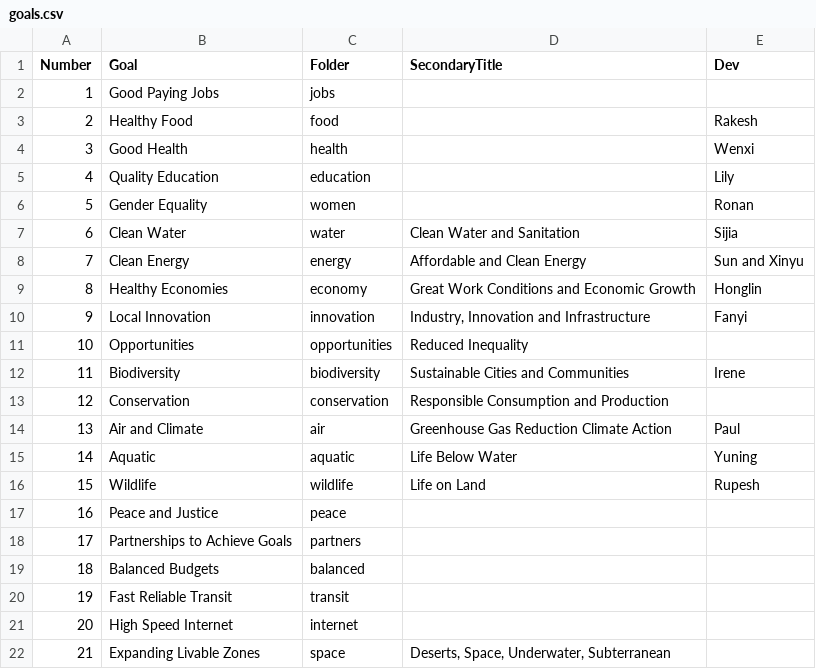
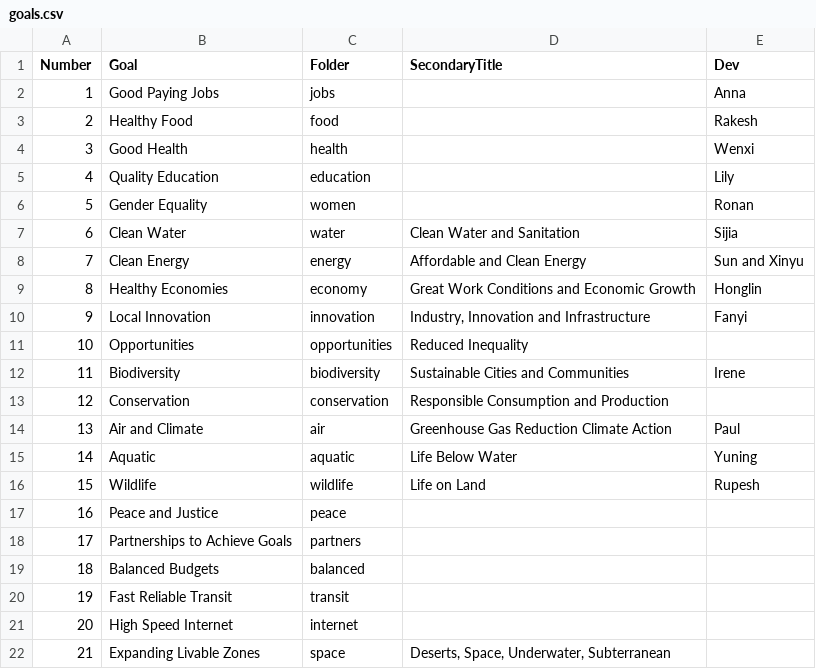
Before and after one commit to leiyunin/data-commons, a CSV file: docs/partners/data/goals.csv, drawn as a sheet.

Commit message:
Add

```diff
--- a/docs/partners/data/goals.csv
+++ b/docs/partners/data/goals.csv
@@ -1,3 +1,3 @@
 Number,Goal,Folder,SecondaryTitle,Dev
-1,Good Paying Jobs,jobs,,
+1,Good Paying Jobs,jobs,,Anna
 2,Healthy Food,food,,Rakesh
```
